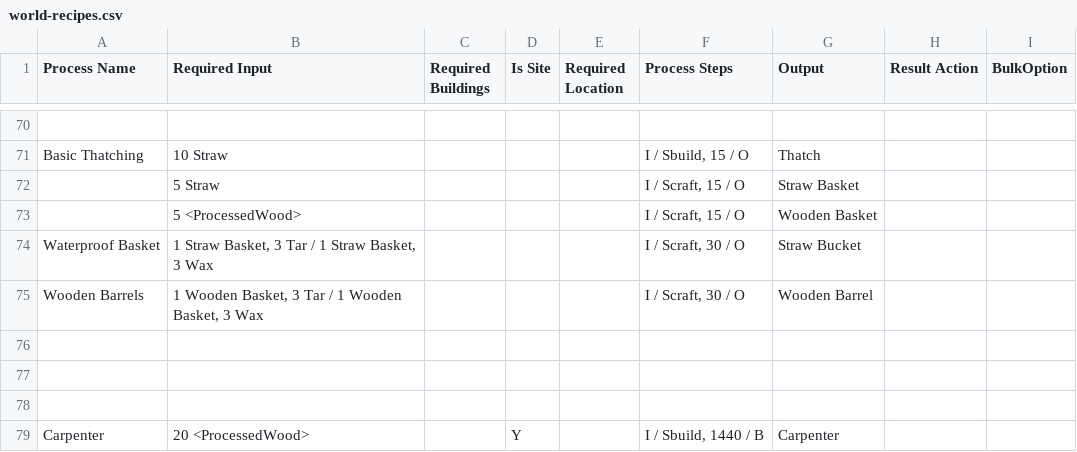
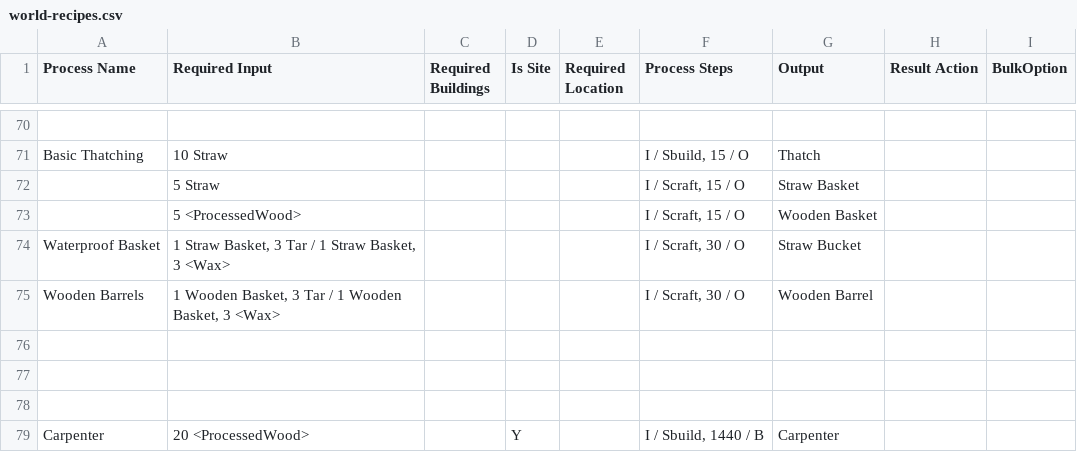
Before and after one commit to dantetam/world, a CSV file: res/items/world-recipes.csv, drawn as a sheet; only a part is shown, gaps mark what is left out.

```diff
--- a/res/items/world-recipes.csv
+++ b/res/items/world-recipes.csv
@@ -73,4 +73,4 @@ Basic Thatching,10 Straw,,,,"I / Sbuild, 15 / O",Thatch,,
 ,5 <ProcessedWood>,,,,"I / Scraft, 15 / O",Wooden Basket,,
-Waterproof Basket,"1 Straw Basket, 3 Tar / 1 Straw Basket, 3 Wax",,,,"I / Scraft, 30 / O",Straw Bucket,,
-Wooden Barrels,"1 Wooden Basket, 3 Tar / 1 Wooden Basket, 3 Wax",,,,"I / Scraft, 30 / O",Wooden Barrel,,
+Waterproof Basket,"1 Straw Basket, 3 Tar / 1 Straw Basket, 3 <Wax>",,,,"I / Scraft, 30 / O",Straw Bucket,,
+Wooden Barrels,"1 Wooden Basket, 3 Tar / 1 Wooden Basket, 3 <Wax>",,,,"I / Scraft, 30 / O",Wooden Barrel,,
 ,,,,,,,,
```
Also changed, not shown: res/items/world-itemideas.csv, res/items/world-weapons.csv, 8 other files.
